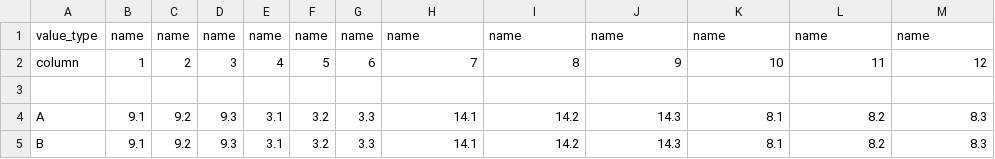
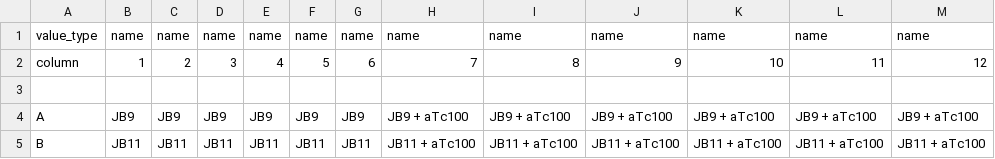
Before and after one commit to flamholz/tecantaloupe, a CSV file: growth/plate_specs/growth_example.csv, drawn as a sheet; only a part is shown; the diff covers the shown part only.

Commit message:
Fix file I'd accidentally overwritten

```diff
--- a/growth/plate_specs/growth_example.csv
+++ b/growth/plate_specs/growth_example.csv
@@ -3,3 +3,3 @@ column,1,2,3,4,5,6,7,8,9,10,11,12
 ,,,,,,,,,,,,
-A,9.1,9.2,9.3,3.1,3.2,3.3,14.1,14.2,14.3,8.1,8.2,8.3
-B,9.1,9.2,9.3,3.1,3.2,3.3,14.1,14.2,14.3,8.1,8.2,8.3
+A,JB9,JB9,JB9,JB9,JB9,JB9,JB9 + aTc100,JB9 + aTc100,JB9 + aTc100,JB9 + aTc100,JB9 + aTc100,JB9 + aTc100
+B,JB11,JB11,JB11,JB11,JB11,JB11,JB11 + aTc100,JB11 + aTc100,JB11 + aTc100,JB11 + aTc100,JB11 + aTc100,JB11 + aTc100
```
Also changed, not shown: 72 edited cells elsewhere in this file.
